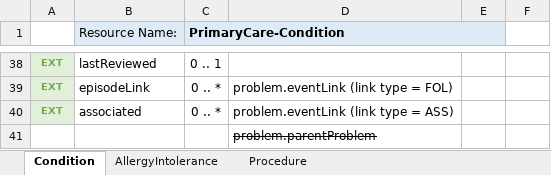
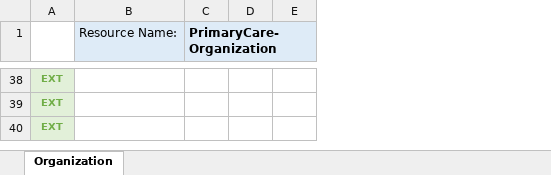
Before and after one commit to endeavourhealth/FHIR-Profiles, an Excel workbook: Docs/PrimaryCareAdminResourceMap.xlsx, sheet Organization, drawn as a sheet; only a part is shown, gaps mark what is left out; values as stored, in another font and other column widths than the file's, no borders; removed rows and columns are numbered as before the commit, all else as after; the diff covers the shown part only; the diff names each change by its address in the sheet, - before the commit and + after, or states it on an @@ line.

Commit message:
PrimaryCareAdminMap

```diff
--- a/Docs/PrimaryCareAdminResourceMap.xlsx (sheet Organization)
+++ b/Docs/PrimaryCareAdminResourceMap.xlsx (sheet Organization)
-sheet tab: Condition
+sheet tab: Organization
-sheet tab: AllergyIntolerance
-sheet tab: Procedure
-column B (Resource Name:), rows 38-40: lastReviewed | episodeLink | associated
-column C (PrimaryCare-Condition), rows 38-40: 0 .. 1 | 0 .. * | 0 .. *
-column D, rows 39-40: problem.eventLink (link type = FOL) | problem.eventLink (link type = ASS)
-column E, empty
+column B (Resource Name:), empty
+column C (PrimaryCare-Organization), empty
+column D, empty
-E1 fill: none
+E1 fill: #DEEBF7
-row 41:  |  |  | problem.parentProblem
```
Also changed, not shown: 61 edited cells and cell formats elsewhere in this sheet.
